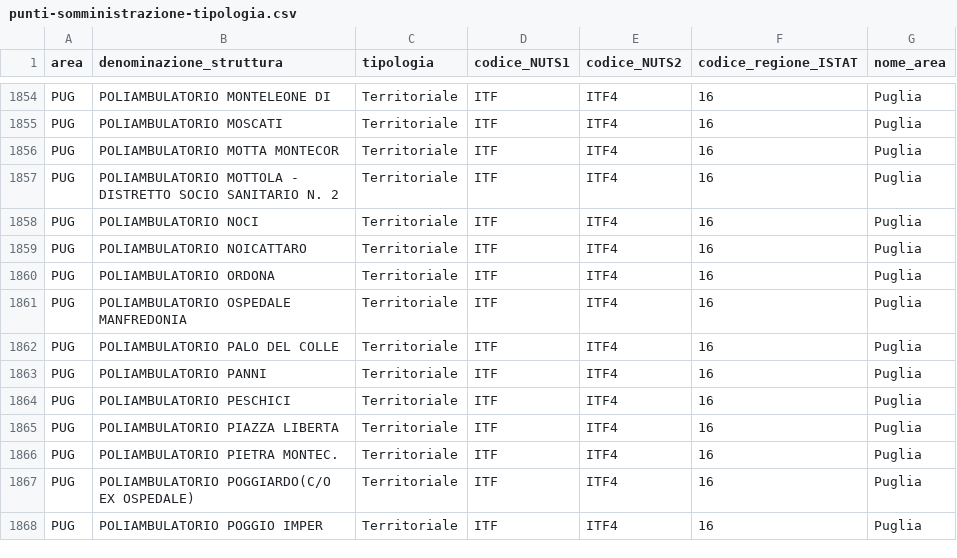
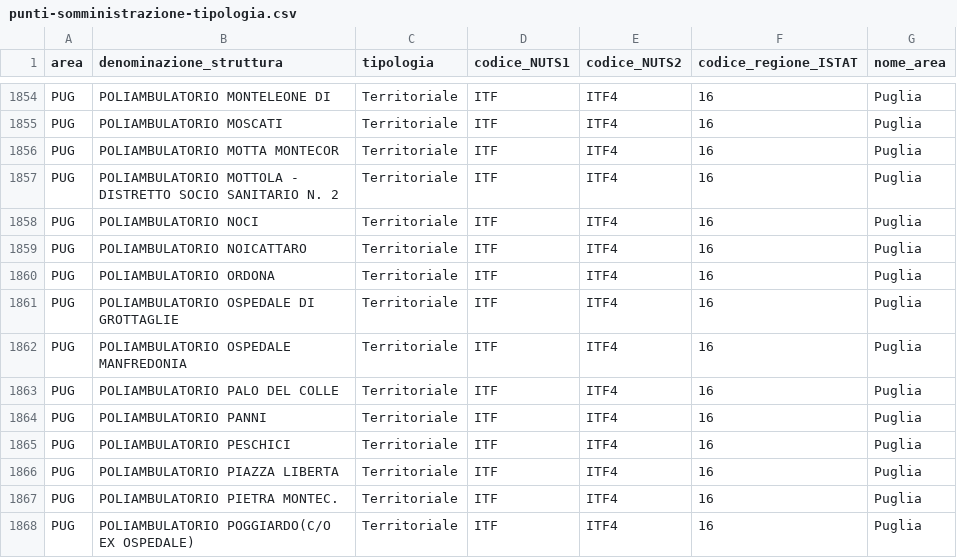
Before and after one commit to italia/covid19-opendata-vaccini, a CSV file: dati/punti-somministrazione-tipologia.csv, drawn as a sheet; only a part is shown, gaps mark what is left out; the shorter side is filled out with more unchanged rows.

```diff
--- a/dati/punti-somministrazione-tipologia.csv
+++ b/dati/punti-somministrazione-tipologia.csv
@@ -1860,2 +1860,3 @@ PUG,POLIAMBULATORIO NOICATTARO,Territoriale,ITF,ITF4,16,Puglia
 PUG,POLIAMBULATORIO ORDONA,Territoriale,ITF,ITF4,16,Puglia
+PUG,POLIAMBULATORIO OSPEDALE DI GROTTAGLIE,Territoriale,ITF,ITF4,16,Puglia
 PUG,POLIAMBULATORIO OSPEDALE MANFREDONIA,Territoriale,ITF,ITF4,16,Puglia
```
Also changed, not shown: dati/anagrafica-vaccini-summary-latest.csv, dati/consegne-vaccini-latest.csv, 9 other files.
